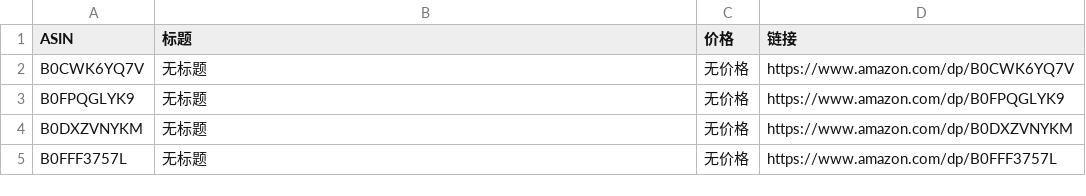
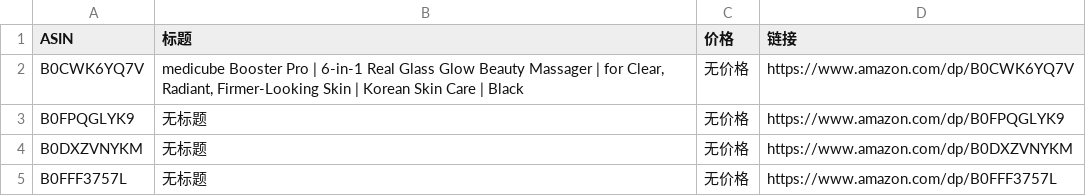
Before and after one commit to wekede01-crypto/Cursor-Review, a CSV file: review_data.csv, drawn as a sheet.

```diff
--- a/review_data.csv
+++ b/review_data.csv
@@ -1,3 +1,3 @@
 ASIN,标题,价格,链接
-B0CWK6YQ7V,无标题,无价格,https://www.amazon.com/dp/B0CWK6YQ7V
+B0CWK6YQ7V,"medicube Booster Pro | 6-in-1 Real Glass Glow Beauty Massager | for Clear, Radiant, Firmer-Looking Skin | Korean Skin Care | Black",无价格,https://www.amazon.com/dp/B0CWK6YQ7V
 B0FPQGLYK9,无标题,无价格,https://www.amazon.com/dp/B0FPQGLYK9
```
